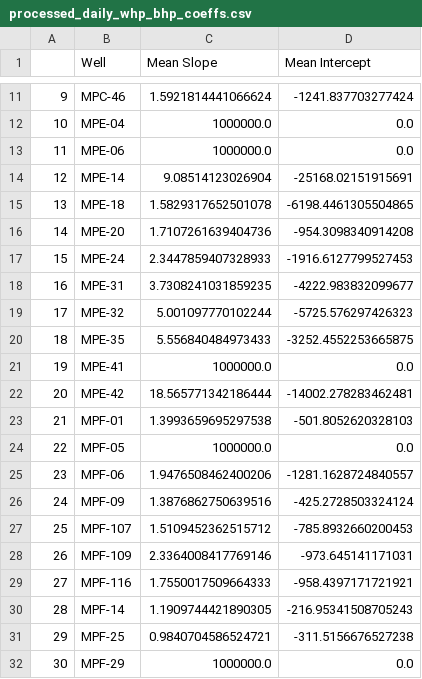
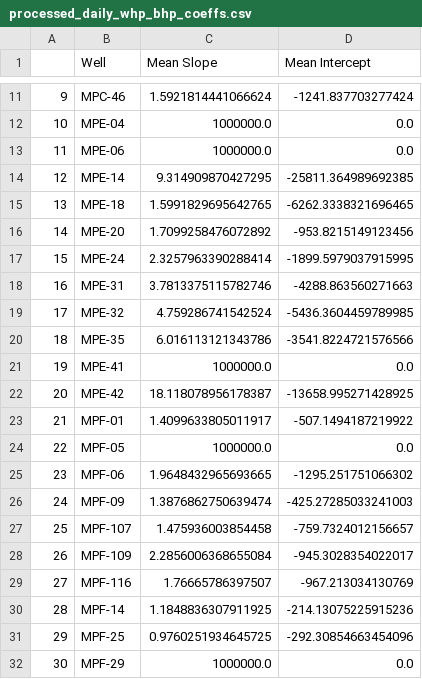
Before and after one commit to scottpessetto/header_pressure_impact, a CSV file: results/processed_daily_whp_bhp_coeffs.csv, drawn as a sheet; only a part is shown, gaps mark what is left out; the diff covers the shown part only.

```diff
--- a/results/processed_daily_whp_bhp_coeffs.csv
+++ b/results/processed_daily_whp_bhp_coeffs.csv
@@ -13,20 +13,20 @@
 11,MPE-06,1000000.0,0.0
-12,MPE-14,9.08514123026904,-25168.02151915691
-13,MPE-18,1.5829317652501078,-6198.4461305504865
-14,MPE-20,1.7107261639404736,-954.3098340914208
-15,MPE-24,2.3447859407328933,-1916.6127799527453
-16,MPE-31,3.7308241031859235,-4222.983832099677
-17,MPE-32,5.001097770102244,-5725.576297426323
-18,MPE-35,5.556840484973433,-3252.4552253665875
+12,MPE-14,9.314909870427295,-25811.364989692385
+13,MPE-18,1.5991829695642765,-6262.3338321696465
+14,MPE-20,1.7099258476072892,-953.8215149123456
+15,MPE-24,2.3257963390288414,-1899.5979037915995
+16,MPE-31,3.7813375115782746,-4288.863560271663
+17,MPE-32,4.759286741542524,-5436.3604459789985
+18,MPE-35,6.016113121343786,-3541.8224721576566
 19,MPE-41,1000000.0,0.0
-20,MPE-42,18.565771342186444,-14002.278283462481
-21,MPF-01,1.3993659695297538,-501.8052620328103
+20,MPE-42,18.118078956178387,-13658.995271428925
+21,MPF-01,1.4099633805011917,-507.1494187219922
 22,MPF-05,1000000.0,0.0
-23,MPF-06,1.9476508462400206,-1281.1628724840557
-24,MPF-09,1.3876862750639516,-425.2728503324124
-25,MPF-107,1.5109452362515712,-785.8932660200453
-26,MPF-109,2.3364008417769146,-973.645141171031
-27,MPF-116,1.7550017509664333,-958.4397171721921
-28,MPF-14,1.1909744421890305,-216.95341508705243
-29,MPF-25,0.9840704586524721,-311.5156676527238
+23,MPF-06,1.9648432965693665,-1295.251751066302
+24,MPF-09,1.3876862750639474,-425.27285033241003
+25,MPF-107,1.475936003854458,-759.7324012156657
+26,MPF-109,2.2856006368655084,-945.3028354022017
+27,MPF-116,1.76665786397507,-967.213034130769
+28,MPF-14,1.1848836307911925,-214.13075225915236
+29,MPF-25,0.9760251934645725,-292.30854663454096
 30,MPF-29,1000000.0,0.0
```
Also changed, not shown: 101 edited cells elsewhere in this file, results/daily_bhp_whp_fit_coeffs.csv, results/merged_tests.csv, 6 other files.
